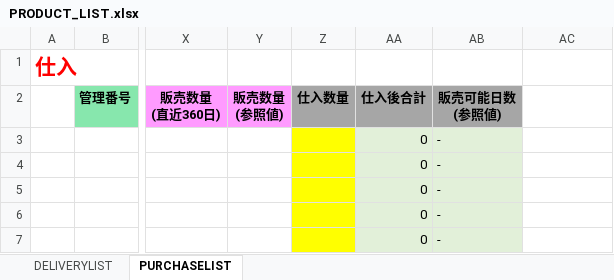
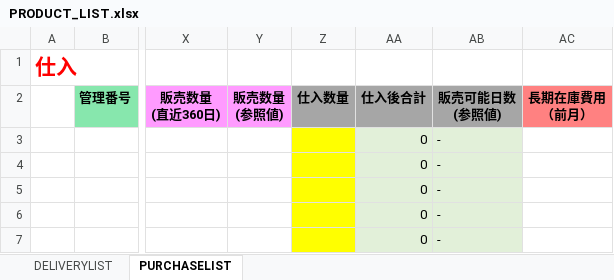
Before and after one commit to brussliu/smartinfo2, an Excel workbook: WEB-INF/efw/storage/common/templates/PRODUCT_LIST.xlsx, sheet PURCHASELIST, drawn as a sheet; only a part is shown, gaps mark what is left out; values as stored, in another font and other column widths than the file's, no borders; conditional formats not drawn; ↵ is a line break in a cell; the diff names each change by its address in the sheet, - before the commit and + after, or states it on an @@ line.

```diff
--- a/WEB-INF/efw/storage/common/templates/PRODUCT_LIST.xlsx (sheet PURCHASELIST)
+++ b/WEB-INF/efw/storage/common/templates/PRODUCT_LIST.xlsx (sheet PURCHASELIST)
-AC2: (empty)
+AC2: 長期在庫費用 ↵ （前月）
-AC2 fill: none
+AC2 fill: #FF8181
```
Also changed, not shown: sheet DELIVERYLIST, 10 other files.
